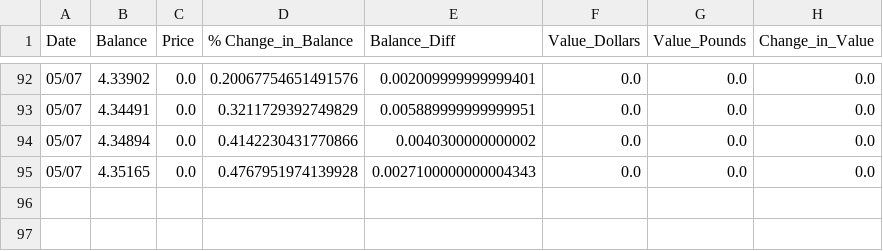
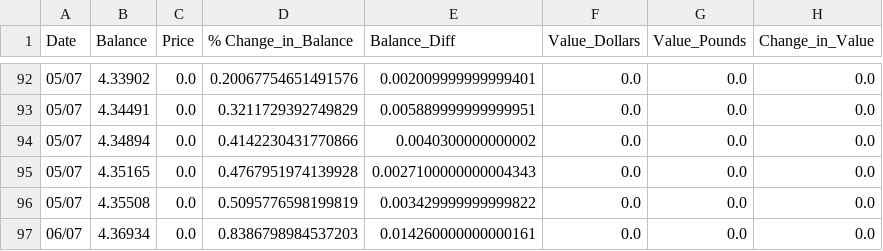
Before and after one commit to Jack-Weeks/CryptoTracker, a CSV file: docs/graphing/data/XFX_analysis.csv, drawn as a sheet; only a part is shown, gaps mark what is left out; the diff names each change by its address in the sheet, - before the commit and + after, or states it on an @@ line.

```diff
--- a/docs/graphing/data/XFX_analysis.csv
+++ b/docs/graphing/data/XFX_analysis.csv
+row 96: 05/07 | 4.35508 | 0.0 | 0.5095776598199819 | 0.003429999999999822 | 0.0 | 0.0 | 0.0
+row 97: 06/07 | 4.36934 | 0.0 | 0.8386798984537203 | 0.014260000000000161 | 0.0 | 0.0 | 0.0
```
Also changed, not shown: docs/graphing/data/AR_analysis.csv, docs/graphing/data/AR_data.csv, 21 other files.
